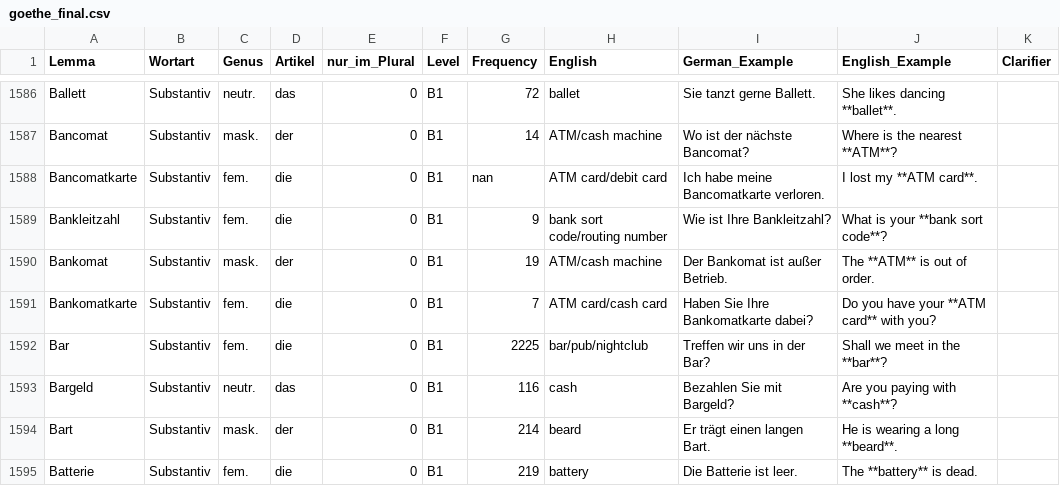
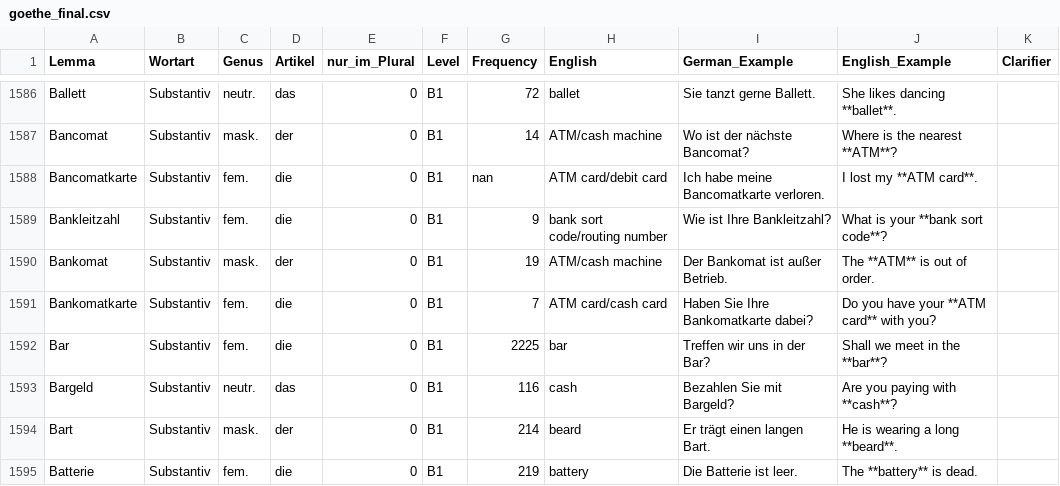
Before and after one commit to hieuristic/flashrecall, a CSV file: goethe_final.csv, drawn as a sheet; only a part is shown, gaps mark what is left out.

```diff
--- a/goethe_final.csv
+++ b/goethe_final.csv
@@ -1591,3 +1591,3 @@ Bankomat;Substantiv;mask.;der;0;B1;19;ATM/cash machine;Der Bankomat ist außer B
 Bankomatkarte;Substantiv;fem.;die;0;B1;7;ATM card/cash card;Haben Sie Ihre Bankomatkarte dabei?;Do you have your **ATM card** with you?;
-Bar;Substantiv;fem.;die;0;B1;2225;bar/pub/nightclub;Treffen wir uns in der Bar?;Shall we meet in the **bar**?;
+Bar;Substantiv;fem.;die;0;B1;2225;bar;Treffen wir uns in der Bar?;Shall we meet in the **bar**?;
 Bargeld;Substantiv;neutr.;das;0;B1;116;cash;Bezahlen Sie mit Bargeld?;Are you paying with **cash**?;
```
Also changed, not shown: 1 other file.
